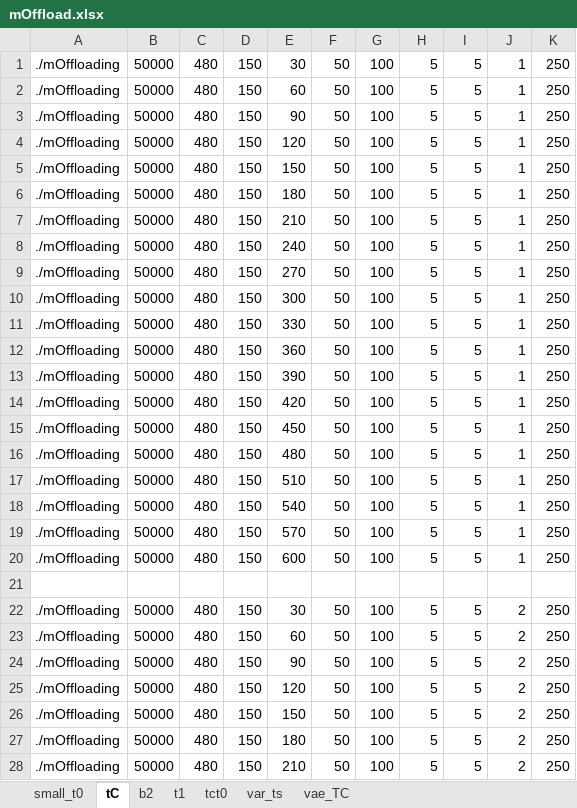
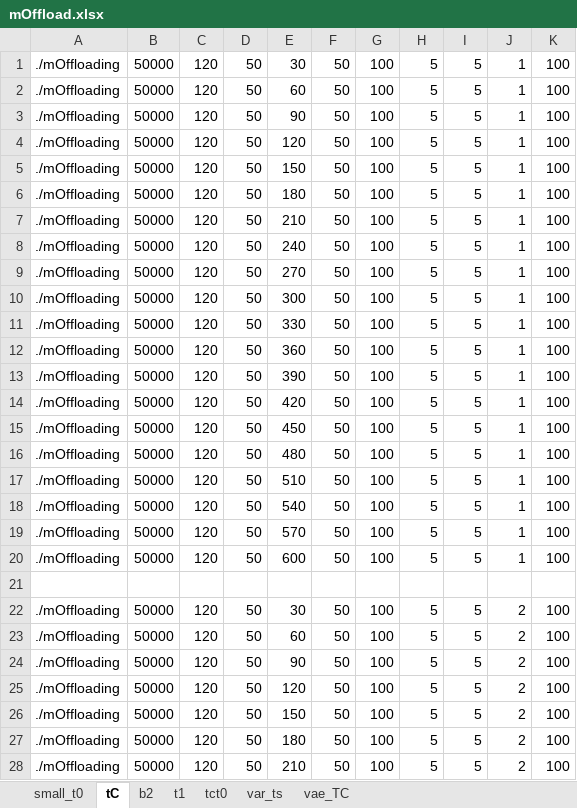
Before and after one commit to nuttuso14/WiFiBandwidthUncetianity, an Excel workbook: script/mOffload.xlsx, sheet tC, drawn as a sheet; only a part is shown; values as stored, in another font and other column widths than the file's, no borders; the diff covers the shown part only; the diff names each change by its address in the sheet, - before the commit and + after, or states it on an @@ line.

```diff
--- a/script/mOffload.xlsx (sheet tC)
+++ b/script/mOffload.xlsx (sheet tC)
-C1:C20: 480
+C1:C20: 120
-D1:D20: 150
+D1:D20: 50
-K1:K20: 250
+K1:K20: 100
-C22:C28: 480
+C22:C28: 120
-D22:D28: 150
+D22:D28: 50
-K22:K28: 250
+K22:K28: 100
```
Also changed, not shown: 159 edited cells elsewhere in this sheet, sheet small_t0, sheet t1, sheet b2, result/mOffload-1.xlsx, 33 other files.
